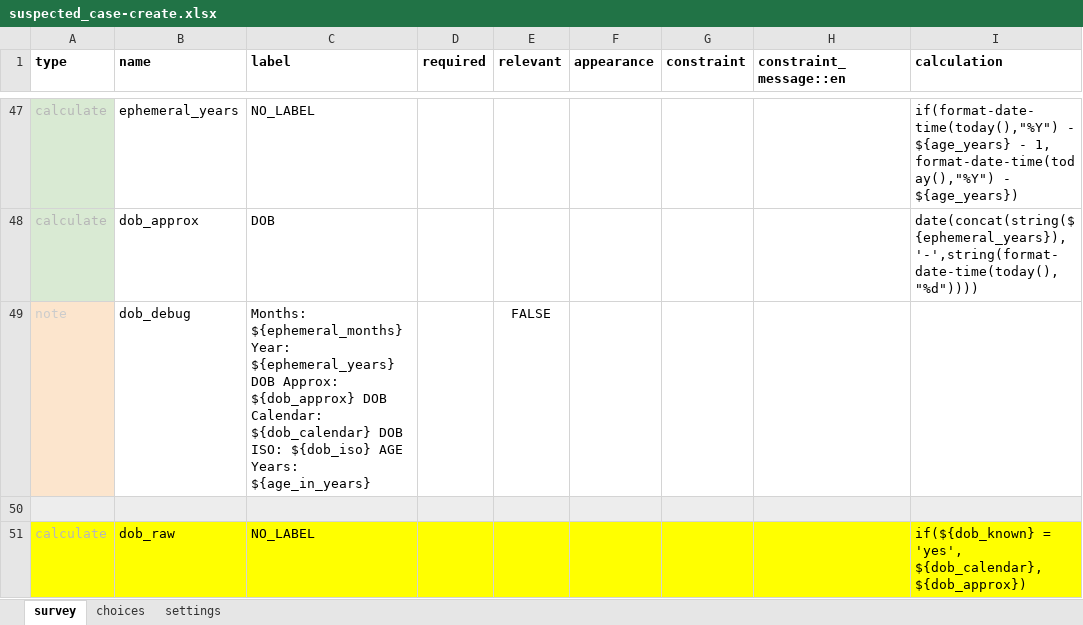
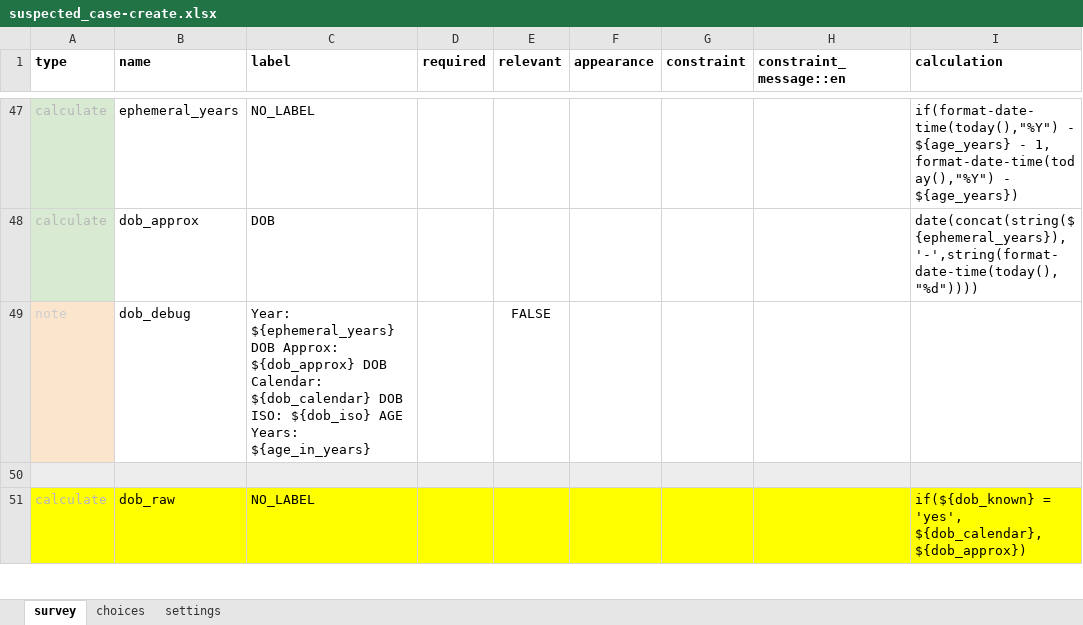
Before and after one commit to oyierp/Bodaboda_Test, an Excel workbook: config-boda-moh-ke-master/forms/contact/suspected_case-create.xlsx, sheet survey, drawn as a sheet; only a part is shown, gaps mark what is left out; values as stored, in another font and other column widths than the file's, no borders; conditional formats not drawn; the diff names each change by its address in the sheet, - before the commit and + after, or states it on an @@ line.

```diff
--- a/config-boda-moh-ke-master/forms/contact/suspected_case-create.xlsx (sheet survey)
+++ b/config-boda-moh-ke-master/forms/contact/suspected_case-create.xlsx (sheet survey)
-C49 (label): Months: ${ephemeral_months} Year: ${ephemeral_years}…
+C49 (label): Year: ${ephemeral_years}…
```
Also changed, not shown: sheet settings, config-boda-moh-ke-master/forms/contact/suspected_case-edit.xlsx.
